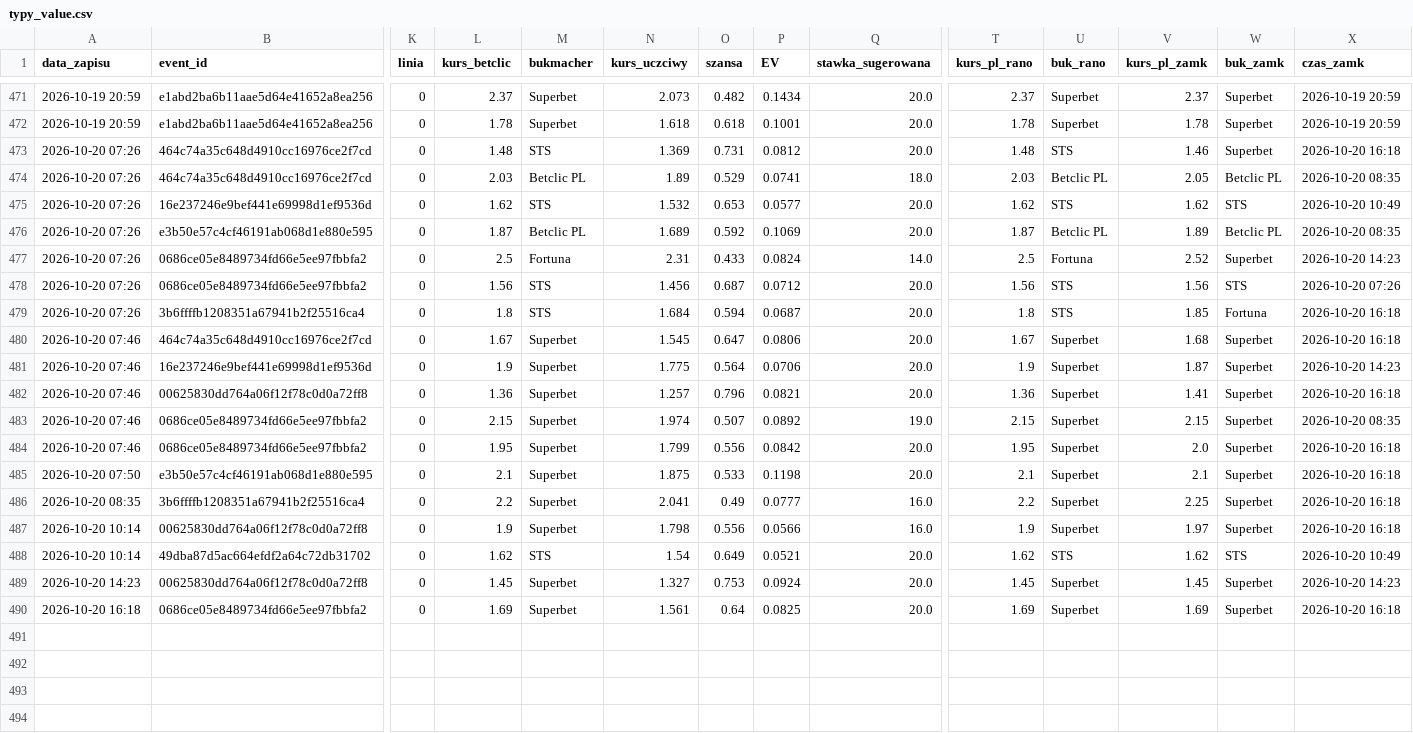
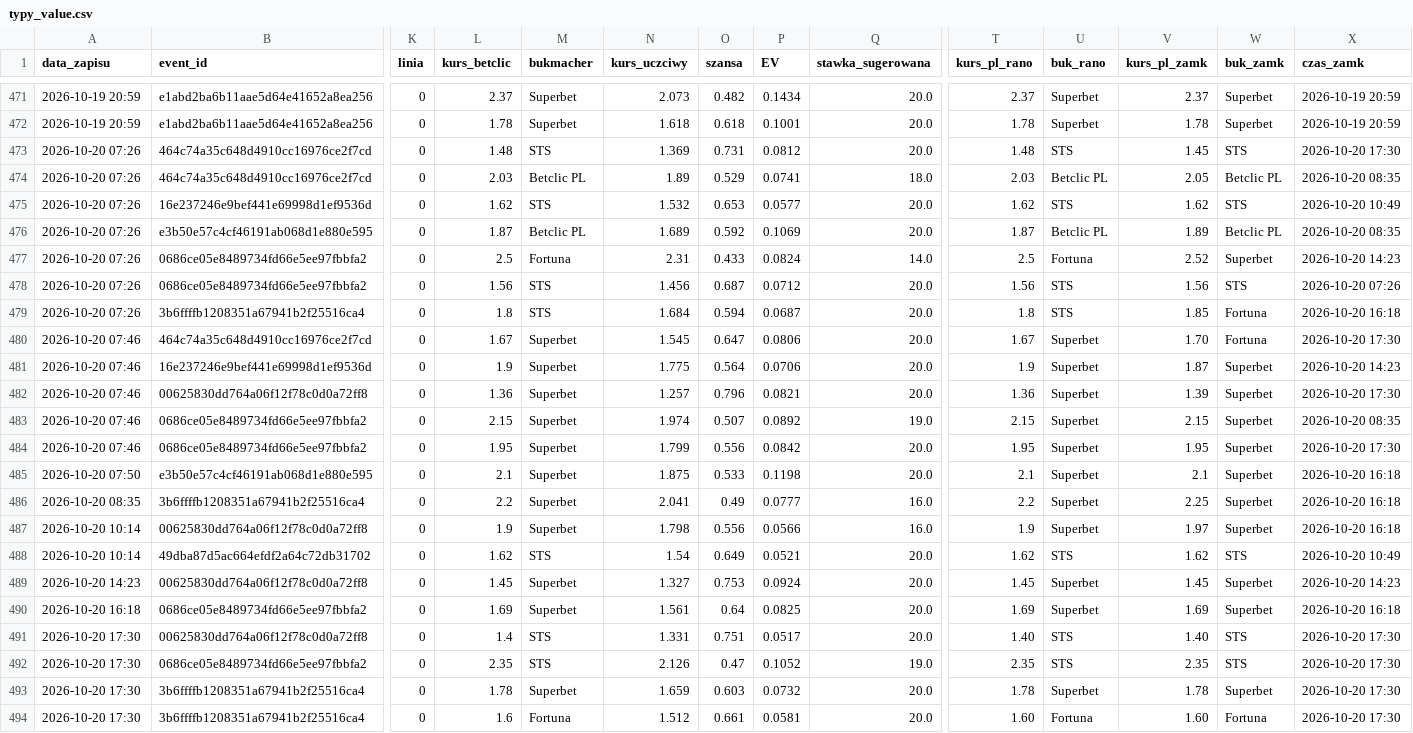
Before and after one commit to lewym90/typer, a CSV file: docs/data/typy_value.csv, drawn as a sheet; only a part is shown, gaps mark what is left out; rows hold the shown columns only; the diff names each change by its address in the sheet, - before the commit and + after, or states it on an @@ line.

Commit message:
Typy 2026-10-20 15:30

```diff
--- a/docs/data/typy_value.csv
+++ b/docs/data/typy_value.csv
-V473 (kurs_pl_zamk): 1.46
+V473 (kurs_pl_zamk): 1.45
-W473 (buk_zamk): Superbet
+W473 (buk_zamk): STS
-X473 (czas_zamk): 2026-10-20 16:18
+X473 (czas_zamk): 2026-10-20 17:30
-V480 (kurs_pl_zamk): 1.68
+V480 (kurs_pl_zamk): 1.70
-W480 (buk_zamk): Superbet
+W480 (buk_zamk): Fortuna
-X480 (czas_zamk): 2026-10-20 16:18
+X480 (czas_zamk): 2026-10-20 17:30
-V482 (kurs_pl_zamk): 1.41
+V482 (kurs_pl_zamk): 1.39
-X482 (czas_zamk): 2026-10-20 16:18
+X482 (czas_zamk): 2026-10-20 17:30
-V484 (kurs_pl_zamk): 2.0
+V484 (kurs_pl_zamk): 1.95
-X484 (czas_zamk): 2026-10-20 16:18
+X484 (czas_zamk): 2026-10-20 17:30
+row 491: 2026-10-20 17:30 | 00625830dd764a06f12f78c0d0a72ff8 | 0 | 1.4 | STS | 1.331 | 0.751 | 0.0517 | 20.0 | 1.40 | STS | 1.40 | STS | 2026-10-20 17:30
+row 492: 2026-10-20 17:30 | 0686ce05e8489734fd66e5ee97fbbfa2 | 0 | 2.35 | STS | 2.126 | 0.47 | 0.1052 | 19.0 | 2.35 | STS | 2.35 | STS | 2026-10-20 17:30
+row 493: 2026-10-20 17:30 | 3b6ffffb1208351a67941b2f25516ca4 | 0 | 1.78 | Superbet | 1.659 | 0.603 | 0.0732 | 20.0 | 1.78 | Superbet | 1.78 | Superbet | 2026-10-20 17:30
+row 494: 2026-10-20 17:30 | 3b6ffffb1208351a67941b2f25516ca4 | 0 | 1.6 | Fortuna | 1.512 | 0.661 | 0.0581 | 20.0 | 1.60 | Fortuna | 1.60 | Fortuna | 2026-10-20 17:30
```
Also changed, not shown: docs/data/typy_pewne.csv, 8 other files.
